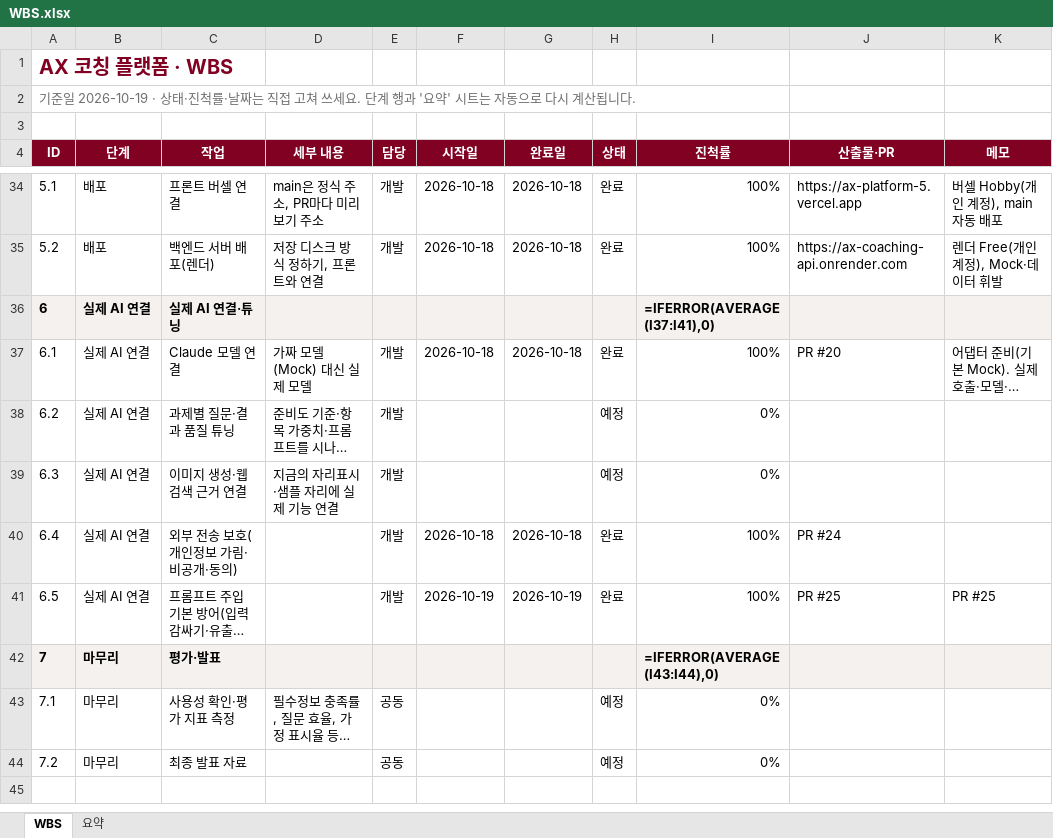
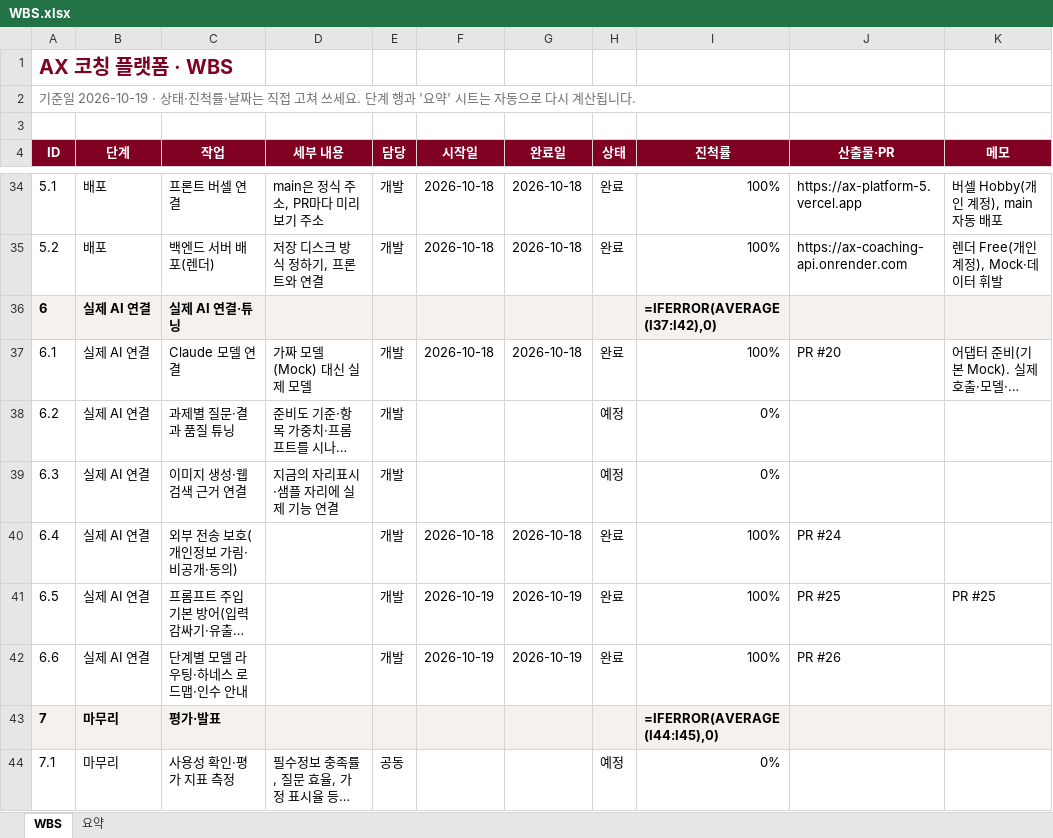
Before and after one commit to kimcheolhui9846/ax_platform_5, an Excel workbook: docs/WBS.xlsx, sheet WBS, drawn as a sheet; only a part is shown, gaps mark what is left out; the shorter side is filled out with more unchanged rows; long unchanged cells end in …; values as stored, in another font and other column widths than the file's, no borders; formulas without a stored value are shown as written; conditional formats not drawn; addresses are those after the commit; the diff names each change by its address in the sheet, - before the commit and + after, or states it on an @@ line.

```diff
--- a/docs/WBS.xlsx (sheet WBS)
+++ b/docs/WBS.xlsx (sheet WBS)
-I36 (진척률): =IFERROR(AVERAGE(I37:I41),0)
+I36 (진척률): =IFERROR(AVERAGE(I37:I42),0)
+row 42: 6.6 | 실제 AI 연결 | 단계별 모델 라우팅·하네스 로드맵·인수 안내 |  | 개발 | 2026-10-19 | 2026-10-19 | 완료 | 100% | PR #26
-I43 (진척률): =IFERROR(AVERAGE(I43:I44),0)
+I43 (진척률): =IFERROR(AVERAGE(I44:I45),0)
```
Also changed, not shown: sheet 요약, 16 other files.
